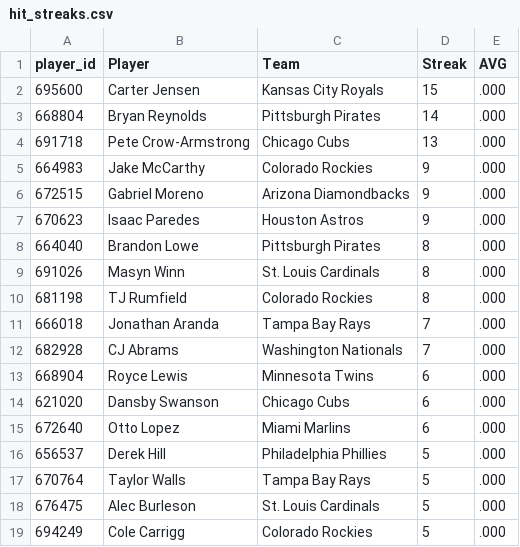
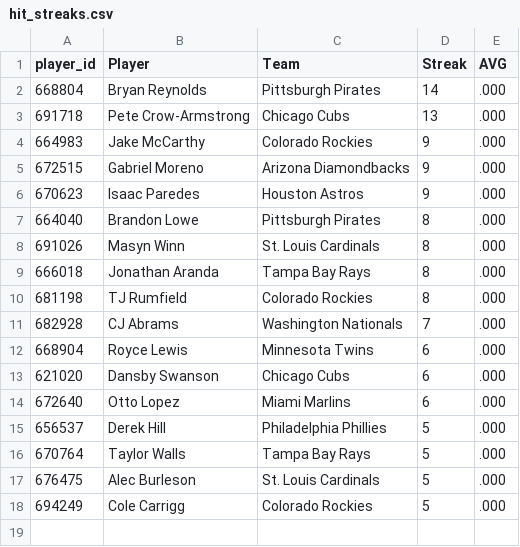
Before and after one commit to HitByOne/mlb-dashboard, a CSV file: data/hit_streaks.csv, drawn as a sheet; removed rows and columns are numbered as before the commit, all else as after; the diff names each change by its address in the sheet, - before the commit and + after, or states it on an @@ line.

```diff
--- a/data/hit_streaks.csv
+++ b/data/hit_streaks.csv
-row 2: 695600 | Carter Jensen | Kansas City Royals | 15 | .000
+row 9: 666018 | Jonathan Aranda | Tampa Bay Rays | 8 | .000
-row 11: 666018 | Jonathan Aranda | Tampa Bay Rays | 7 | .000
```
Also changed, not shown: data/bvp.csv, data/hot_cold.csv, 10 other files.
